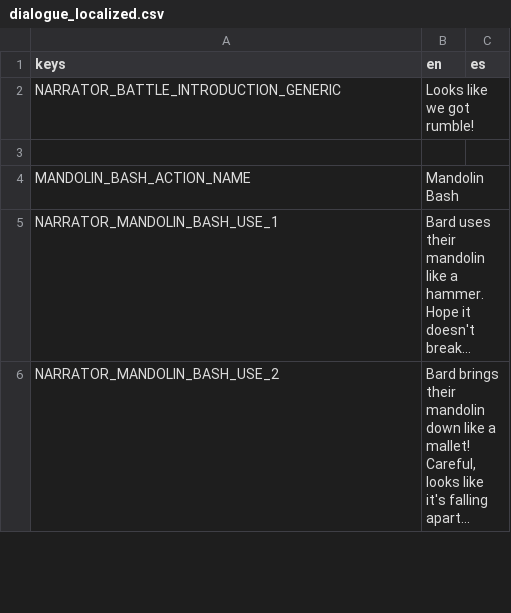
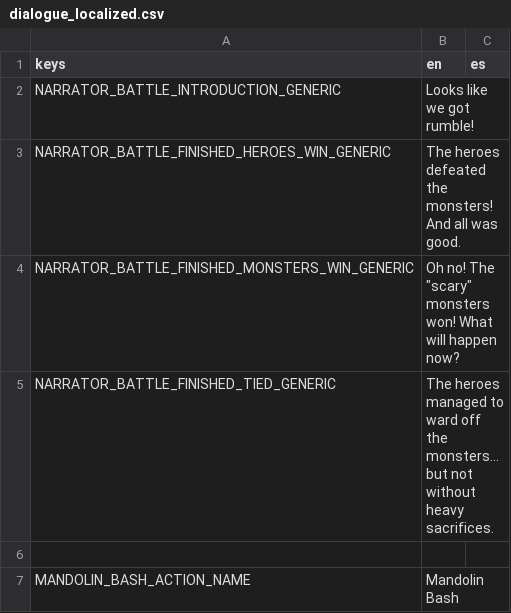
Before and after one commit to Lucrecious/arpeegees, a CSV file: dialogue_localized.csv, drawn as a sheet; only a part is shown; the shorter side is filled out with more unchanged rows; the diff names each change by its address in the sheet, - before the commit and + after, or states it on an @@ line.

```diff
--- a/dialogue_localized.csv
+++ b/dialogue_localized.csv
+row 3: NARRATOR_BATTLE_FINISHED_HEROES_WIN_GENERIC | The heroes defeated the monsters! And all was good.
+row 4: NARRATOR_BATTLE_FINISHED_MONSTERS_WIN_GENERIC | Oh no! The "scary" monsters won! What will happen now?
+row 5: NARRATOR_BATTLE_FINISHED_TIED_GENERIC | The heroes managed to ward off the monsters... but not without heavy sacrifices.
```
Also changed, not shown: 13 other files.
